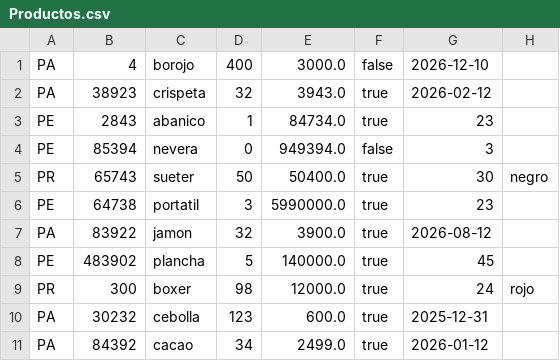
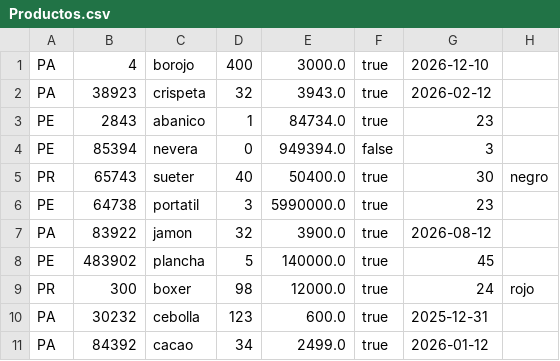
Before and after one commit to gomezleguia482-star/SistemaBasicoDeTienda, a CSV file: Resource/Productos.csv, drawn as a sheet.

```diff
--- a/Resource/Productos.csv
+++ b/Resource/Productos.csv
@@ -1,2 +1,2 @@
-PA,4,borojo,400,3000.0,false,2026-12-10
+PA,4,borojo,400,3000.0,true,2026-12-10
 PA,38923,crispeta,32,3943.0,true,2026-02-12
@@ -4,3 +4,3 @@ PE,2843,abanico,1,84734.0,true,23
 PE,85394,nevera,0,949394.0,false,3
-PR,65743,sueter,50,50400.0,true,30,negro
+PR,65743,sueter,40,50400.0,true,30,negro
 PE,64738,portatil,3,5990000.0,true,23
```
Also changed, not shown: Resource/Ventas.csv, 5 other files.
